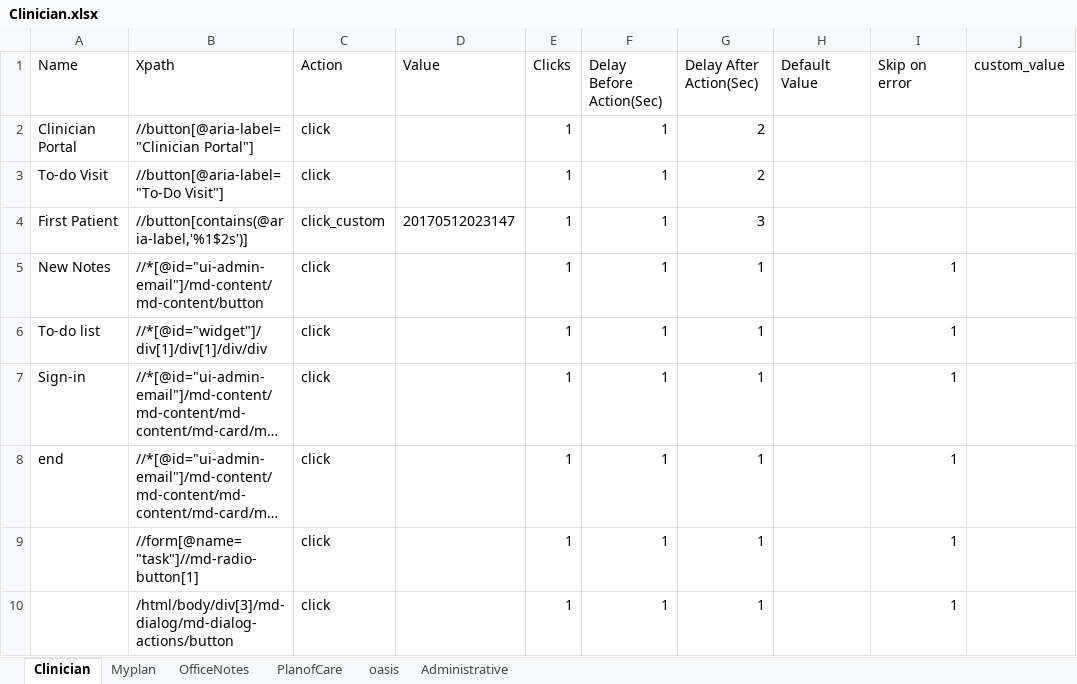
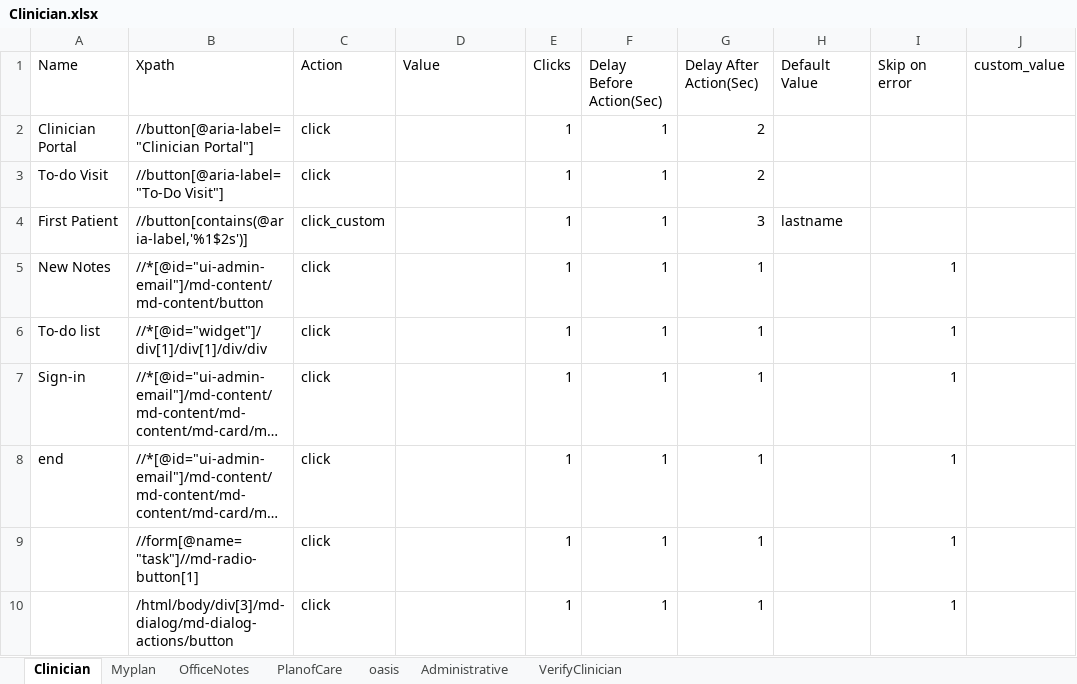
Before and after one commit to Ustingit/Automation, an Excel workbook: resources/Clinician.xlsx, sheet Clinician, drawn as a sheet; only a part is shown; long unchanged cells end in …; values as stored, in another font and other column widths than the file's, no borders; the diff names each change by its address in the sheet, - before the commit and + after, or states it on an @@ line.

```diff
--- a/resources/Clinician.xlsx (sheet Clinician)
+++ b/resources/Clinician.xlsx (sheet Clinician)
+sheet tab: VerifyClinician
-D4 (Value): 20170512023147
+D4 (Value): (empty)
-H4 (Default Value): (empty)
+H4 (Default Value): lastname
```
Also changed, not shown: resources/Testdata.xlsx, resources/scheduling.xlsx, 4 other files.
